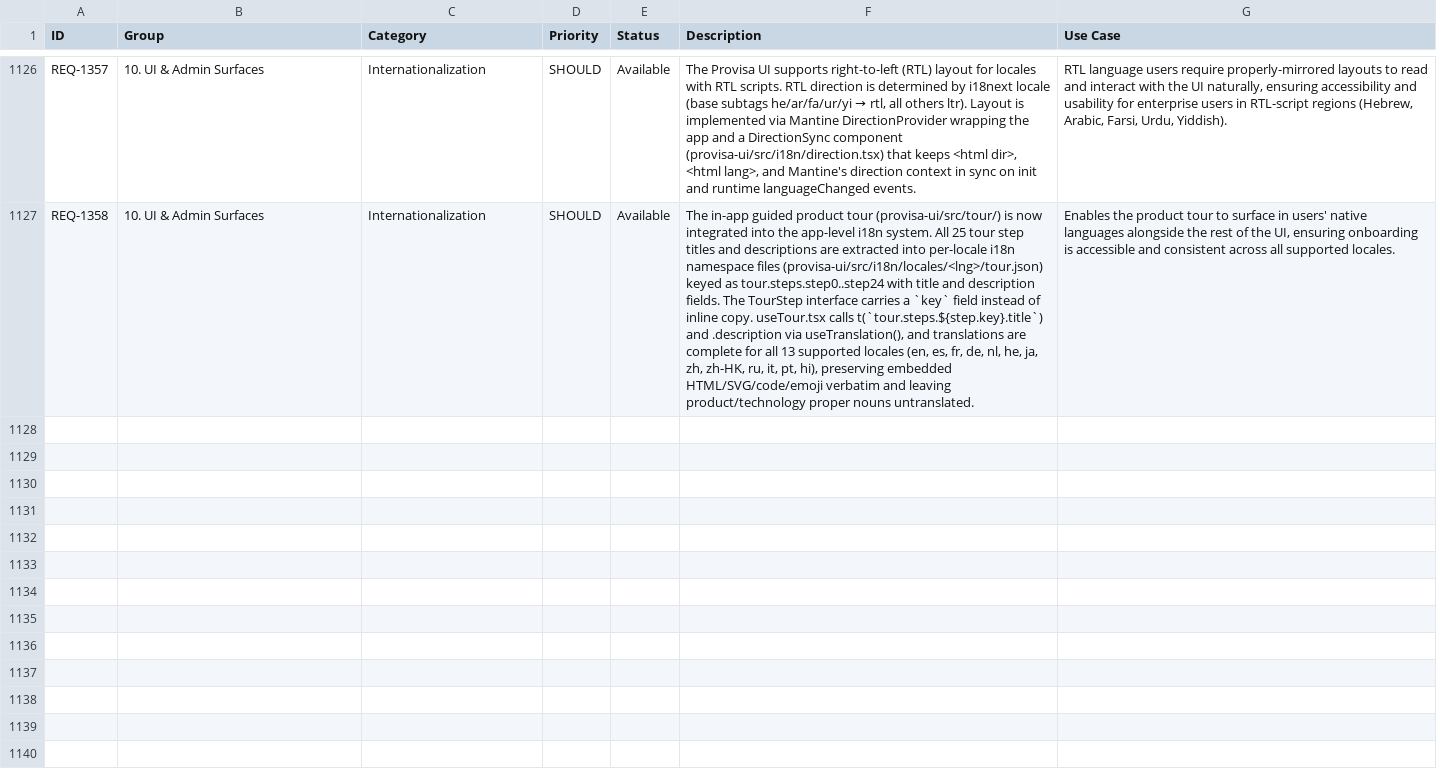
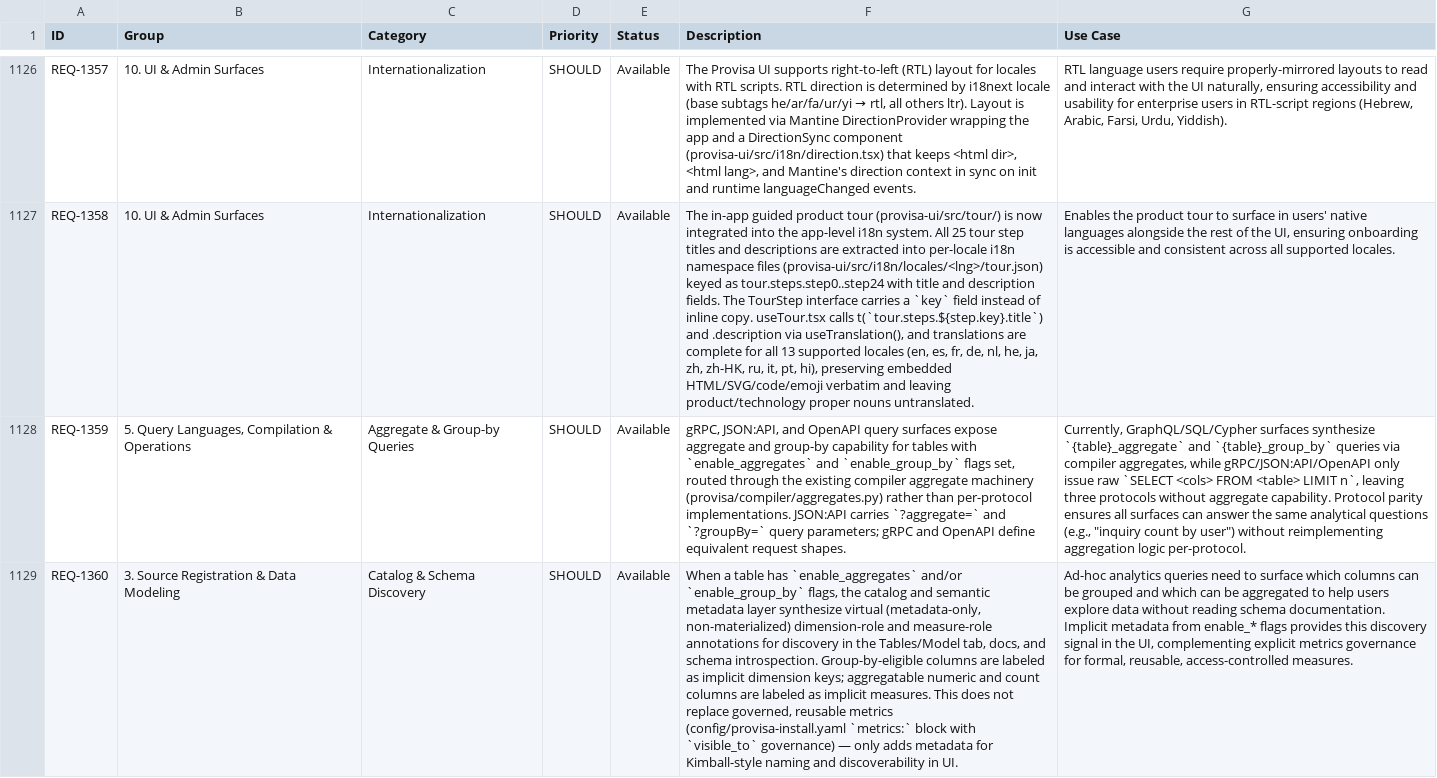
Before and after one commit to kenstott/provisa, a CSV file: docs/exports/feature_matrix.csv, drawn as a sheet; only a part is shown, gaps mark what is left out; the diff names each change by its address in the sheet, - before the commit and + after, or states it on an @@ line.

```diff
--- a/docs/exports/feature_matrix.csv
+++ b/docs/exports/feature_matrix.csv
+row 1128: REQ-1359 | 5. Query Languages, Compilation & Operations | Aggregate & Group-by Queries | SHOULD | Available | gRPC, JSON:API, and OpenAPI query surfaces expose aggregate and group-by capability for tables with `enable_aggregates` and `enable_group_by` flags set, routed through the existing compiler aggregate machinery (provisa/compiler/aggregates.py) rather than per-protocol implementations. JSON:API carries `?aggregate=` and `?groupBy=` query parameters; gRPC and OpenAPI define equivalent request shapes. | Currently, GraphQL/SQL/Cypher surfaces synthesize `{table}_aggregate` and `{table}_group_by` queries via compiler aggregates, while gRPC/JSON:API/OpenAPI only issue raw `SELECT <cols> FROM <table> LIMIT n`, leaving three protocols without aggregate capability. Protocol parity ensures all surfaces can answer the same analytical questions (e.g., "inquiry count by user") without reimplementing aggregation logic per-protocol.
+row 1129: REQ-1360 | 3. Source Registration & Data Modeling | Catalog & Schema Discovery | SHOULD | Available | When a table has `enable_aggregates` and/or `enable_group_by` flags, the catalog and semantic metadata layer synthesize virtual (metadata-only, non-materialized) dimension-role and measure-role annotations for discovery in the Tables/Model tab, docs, and schema introspection. Group-by-eligible columns are labeled as implicit dimension keys; aggregatable numeric and count columns are labeled as implicit measures. This does not replace governed, reusable metrics (config/provisa-install.yaml `metrics:` block with `visible_to` governance) — only adds metadata for Kimball-style naming and discoverability in UI. | Ad-hoc analytics queries need to surface which columns can be grouped and which can be aggregated to help users explore data without reading schema documentation. Implicit metadata from enable_* flags provides this discovery signal in the UI, complementing explicit metrics governance for formal, reusable, access-controlled measures.
```
Also changed, not shown: docs/exports/traceability_matrix.csv, 2 other files.
